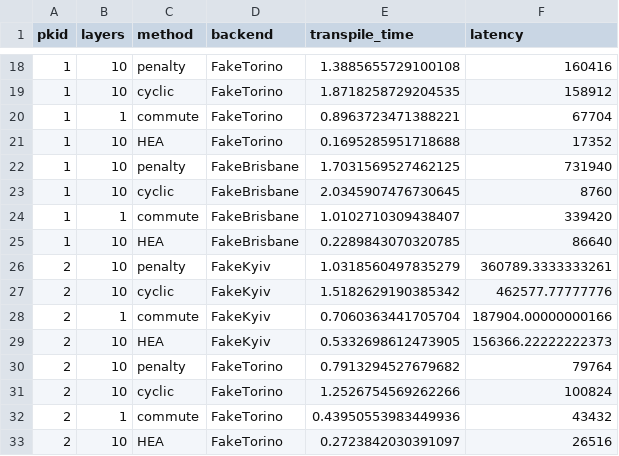
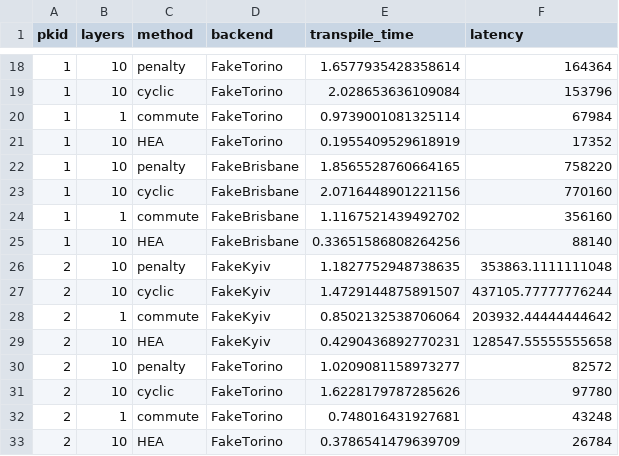
Before and after one commit to jiang7f/FLP, a CSV file: implementations/data/QPU/_latency&transpile_time.csv, drawn as a sheet; only a part is shown, gaps mark what is left out; the diff covers the shown part only.

```diff
--- a/implementations/data/QPU/_latency&transpile_time.csv
+++ b/implementations/data/QPU/_latency&transpile_time.csv
@@ -18,16 +18,16 @@ pkid,layers,method,backend,transpile_time,latency
-1,10,penalty,FakeTorino,1.3885655729100108,160416
-1,10,cyclic,FakeTorino,1.8718258729204535,158912
-1,1,commute,FakeTorino,0.8963723471388221,67704
-1,10,HEA,FakeTorino,0.1695285951718688,17352
-1,10,penalty,FakeBrisbane,1.7031569527462125,731940
-1,10,cyclic,FakeBrisbane,2.0345907476730645,8760
-1,1,commute,FakeBrisbane,1.0102710309438407,339420
-1,10,HEA,FakeBrisbane,0.2289843070320785,86640
-2,10,penalty,FakeKyiv,1.0318560497835279,360789.3333333261
-2,10,cyclic,FakeKyiv,1.5182629190385342,462577.77777776
-2,1,commute,FakeKyiv,0.7060363441705704,187904.00000000166
-2,10,HEA,FakeKyiv,0.5332698612473905,156366.22222222373
-2,10,penalty,FakeTorino,0.7913294527679682,79764
-2,10,cyclic,FakeTorino,1.2526754569262266,100824
-2,1,commute,FakeTorino,0.43950553983449936,43432
-2,10,HEA,FakeTorino,0.2723842030391097,26516
+1,10,penalty,FakeTorino,1.6577935428358614,164364
+1,10,cyclic,FakeTorino,2.028653636109084,153796
+1,1,commute,FakeTorino,0.9739001081325114,67984
+1,10,HEA,FakeTorino,0.1955409529618919,17352
+1,10,penalty,FakeBrisbane,1.8565528760664165,758220
+1,10,cyclic,FakeBrisbane,2.0716448901221156,770160
+1,1,commute,FakeBrisbane,1.1167521439492702,356160
+1,10,HEA,FakeBrisbane,0.33651586808264256,88140
+2,10,penalty,FakeKyiv,1.1827752948738635,353863.1111111048
+2,10,cyclic,FakeKyiv,1.4729144875891507,437105.77777776244
+2,1,commute,FakeKyiv,0.8502132538706064,203932.44444444642
+2,10,HEA,FakeKyiv,0.4290436892770231,128547.55555555658
+2,10,penalty,FakeTorino,1.0209081158973277,82572
+2,10,cyclic,FakeTorino,1.6228179787285626,97780
+2,1,commute,FakeTorino,0.748016431927681,43248
+2,10,HEA,FakeTorino,0.3786541479639709,26784
```
Also changed, not shown: 39 edited cells elsewhere in this file, implementations/data/decompose/depth_linear.csv, implementations/data/total/_depth.csv, 49 other files.
